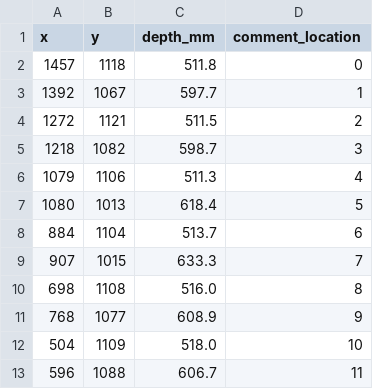
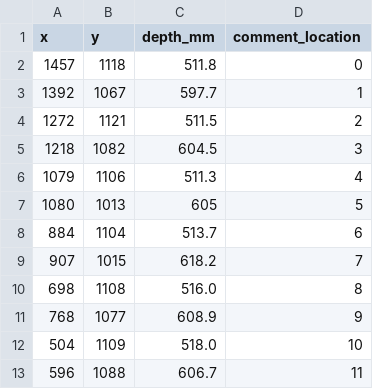
Before and after one commit to burakaksoy/safe_energetics_services, a CSV file: src/place_detector_service/place_detector_service.csv, drawn as a sheet.

```diff
--- a/src/place_detector_service/place_detector_service.csv
+++ b/src/place_detector_service/place_detector_service.csv
@@ -4,7 +4,7 @@ x,y,depth_mm,comment_location
 1272,1121,511.5,"2"
-1218,1082,598.7,"3"
+1218,1082,604.5,"3"
 1079,1106,511.3,"4"
-1080,1013,618.4,"5"
+1080,1013,605,"5"
 884,1104,513.7,"6"
-907,1015,633.3,"7"
+907,1015,618.2,"7"
 698,1108,516.0,"8"
```
Also changed, not shown: 1 other file.
